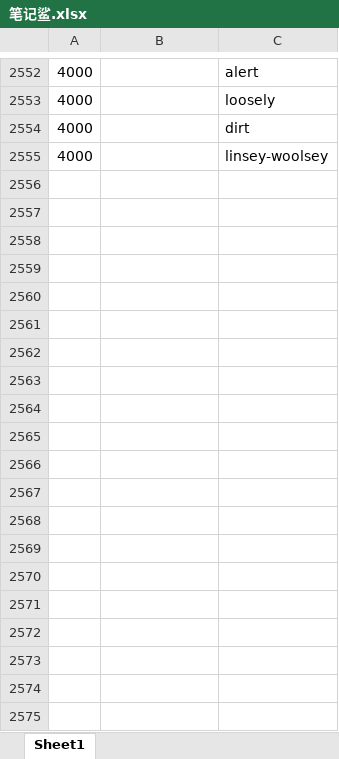
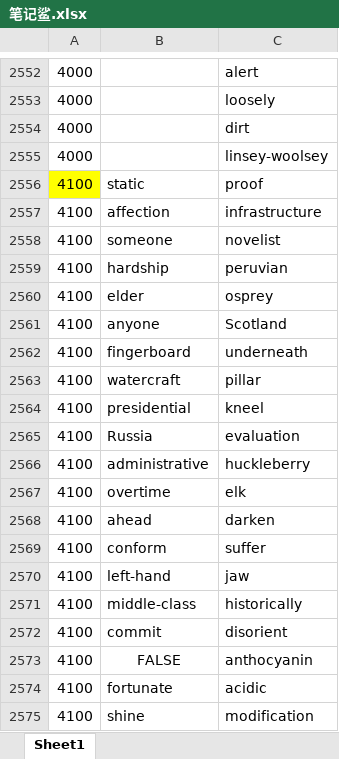
Before and after one commit to ambitiouschild/GitEnglish, an Excel workbook: 笔记鲨.xlsx, sheet Sheet1, drawn as a sheet; only a part is shown, gaps mark what is left out; values as stored, in another font and other column widths than the file's, no borders; the diff covers the shown part only; the diff names each change by its address in the sheet, - before the commit and + after, or states it on an @@ line.

Commit message:
【笔记鲨】单词分类【4100】

```diff
--- a/笔记鲨.xlsx (sheet Sheet1)
+++ b/笔记鲨.xlsx (sheet Sheet1)
+row 2556: 4100 | static | proof
+row 2557: 4100 | affection | infrastructure
+row 2558: 4100 | someone | novelist
+row 2559: 4100 | hardship | peruvian
+row 2560: 4100 | elder | osprey
+row 2561: 4100 | anyone | Scotland
+row 2562: 4100 | fingerboard | underneath
+row 2563: 4100 | watercraft | pillar
+row 2564: 4100 | presidential | kneel
+row 2565: 4100 | Russia | evaluation
+row 2566: 4100 | administrative | huckleberry
+row 2567: 4100 | overtime | elk
+row 2568: 4100 | ahead | darken
+row 2569: 4100 | conform | suffer
+row 2570: 4100 | left-hand | jaw
+row 2571: 4100 | middle-class | historically
+row 2572: 4100 | commit | disorient
+row 2573: 4100 | FALSE | anthocyanin
+row 2574: 4100 | fortunate | acidic
+row 2575: 4100 | shine | modification
```
Also changed, not shown: 55 added rows elsewhere in this sheet.
